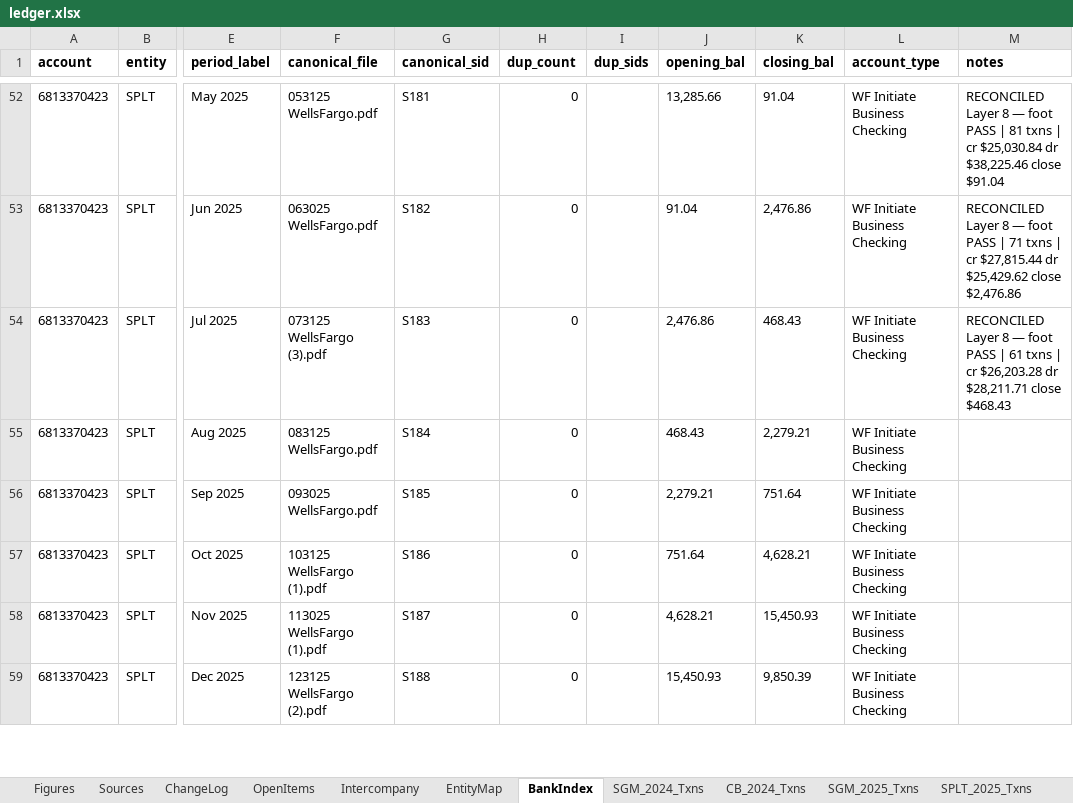
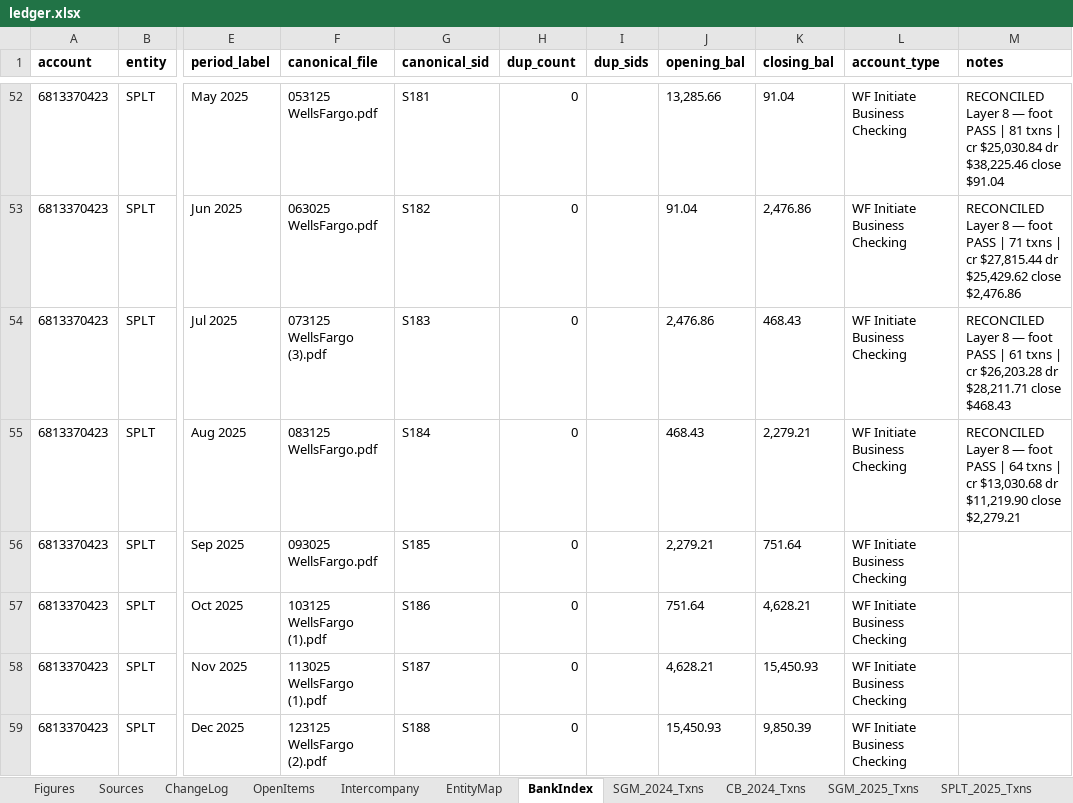
Before and after one commit to ArizeNwosu/StoneSupplyCo, an Excel workbook: Downloads/Splitflask-Financials/ledger.xlsx, sheet BankIndex, drawn as a sheet; only a part is shown, gaps mark what is left out; values as stored, in another font and other column widths than the file's, no borders; the diff names each change by its address in the sheet, - before the commit and + after, or states it on an @@ line.

Commit message:
Layer 8: SPLT 2025 Aug (S184) — 64 txns, cr $13,030.68, dr $11,219.90, close $2,279.21 PASS

```diff
--- a/Downloads/Splitflask-Financials/ledger.xlsx (sheet BankIndex)
+++ b/Downloads/Splitflask-Financials/ledger.xlsx (sheet BankIndex)
-M55 (notes): (empty)
+M55 (notes): RECONCILED Layer 8 — foot PASS | 64 txns | cr $13,030.68 dr $11,219.90 close $2,279.21
```
Also changed, not shown: sheet SPLT_2025_Txns.
